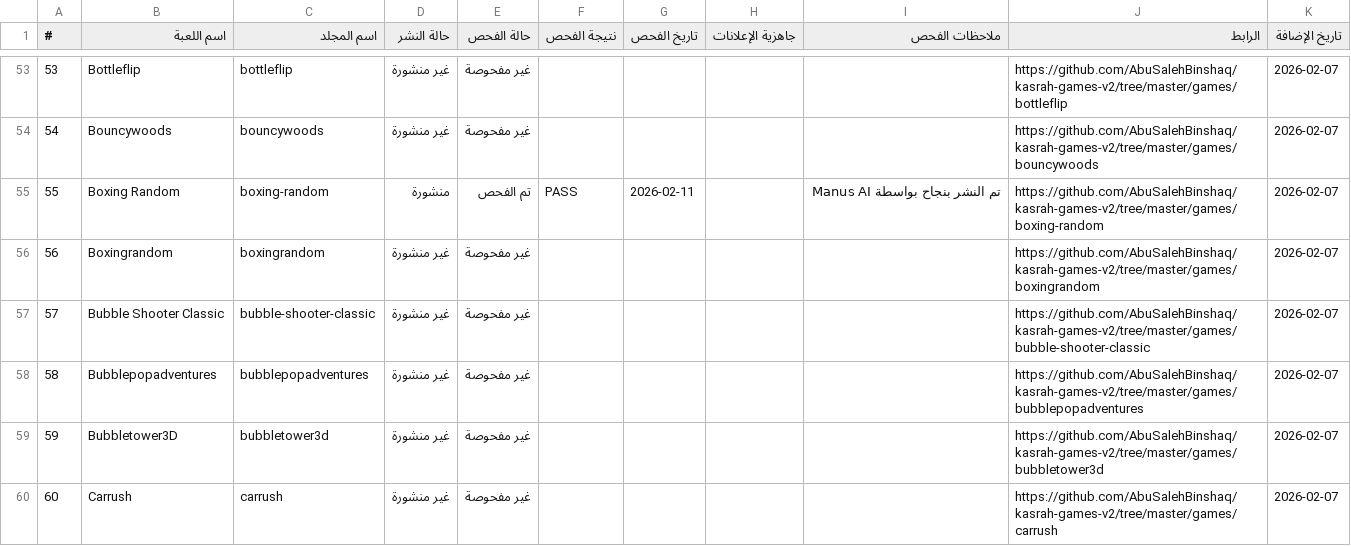
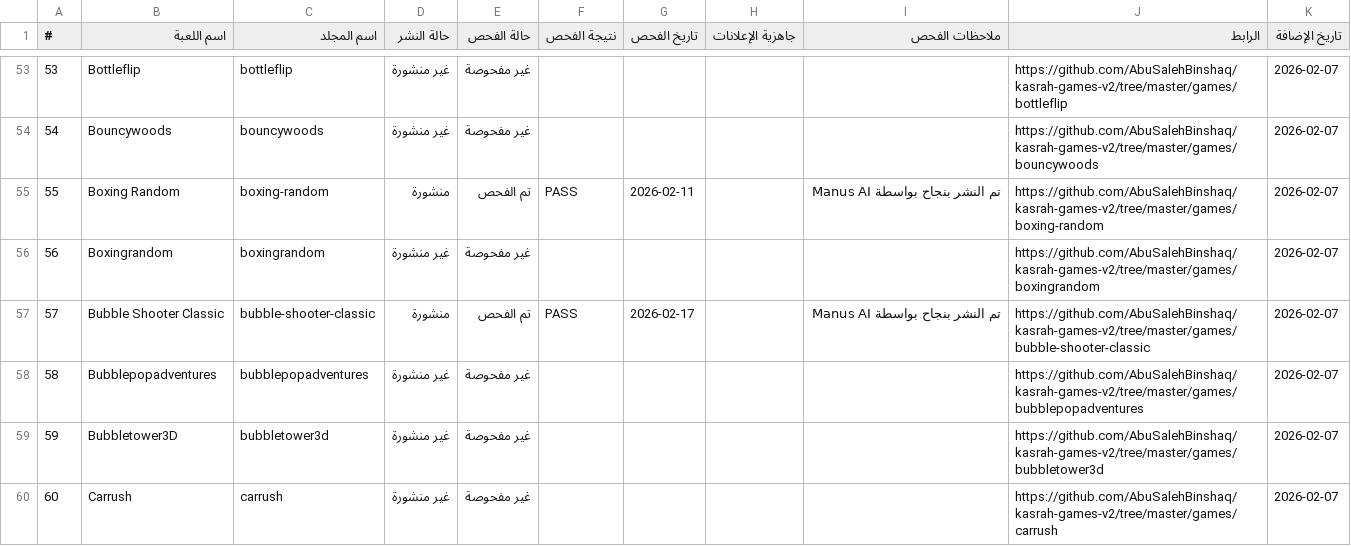
Before and after one commit to AbuSalehBinshaq/kasrah-games-v2, a CSV file: games-report.csv, drawn as a sheet; only a part is shown, gaps mark what is left out.

Commit message:
Update games-report.csv: Mark Bubble Shooter Classic as Published

```diff
--- a/games-report.csv
+++ b/games-report.csv
@@ -56,3 +56,3 @@
 56,Boxingrandom,boxingrandom,غير منشورة,غير مفحوصة,,,,,https://github.com/AbuSalehBinshaq/kasrah-games-v2/tree/master/games/boxingrandom,2026-02-07
-57,Bubble Shooter Classic,bubble-shooter-classic,غير منشورة,غير مفحوصة,,,,,https://github.com/AbuSalehBinshaq/kasrah-games-v2/tree/master/games/bubble-shooter-classic,2026-02-07
+57,Bubble Shooter Classic,bubble-shooter-classic,منشورة,تم الفحص,PASS,2026-02-17,,تم النشر بنجاح بواسطة Manus AI,https://github.com/AbuSalehBinshaq/kasrah-games-v2/tree/master/games/bubble-shooter-classic,2026-02-07
 58,Bubblepopadventures,bubblepopadventures,غير منشورة,غير مفحوصة,,,,,https://github.com/AbuSalehBinshaq/kasrah-games-v2/tree/master/games/bubblepopadventures,2026-02-07
```
